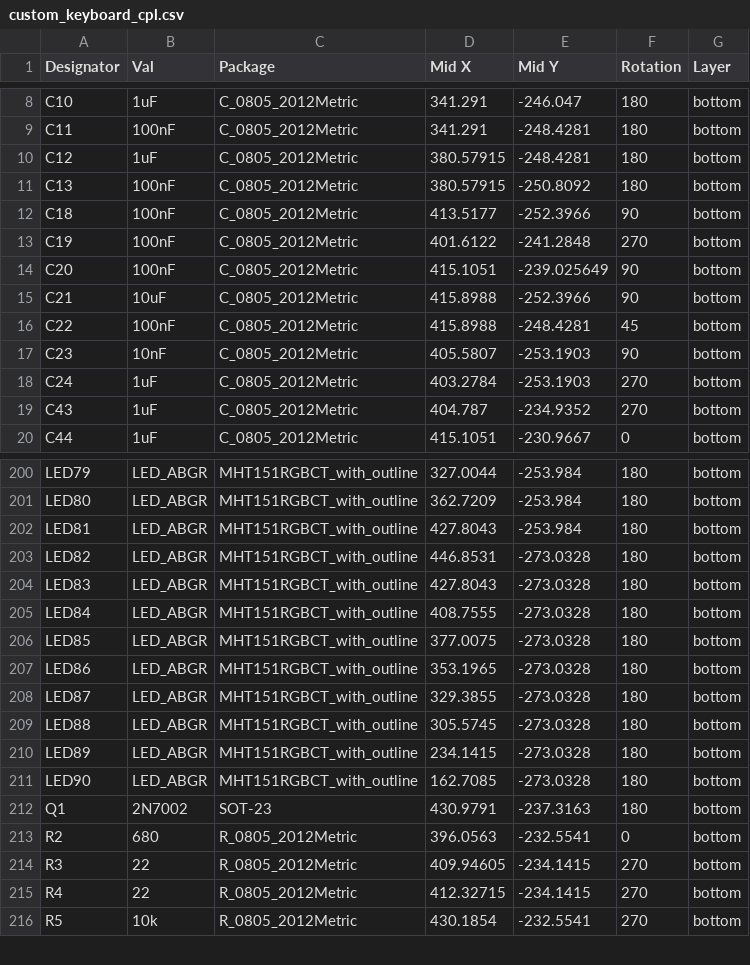
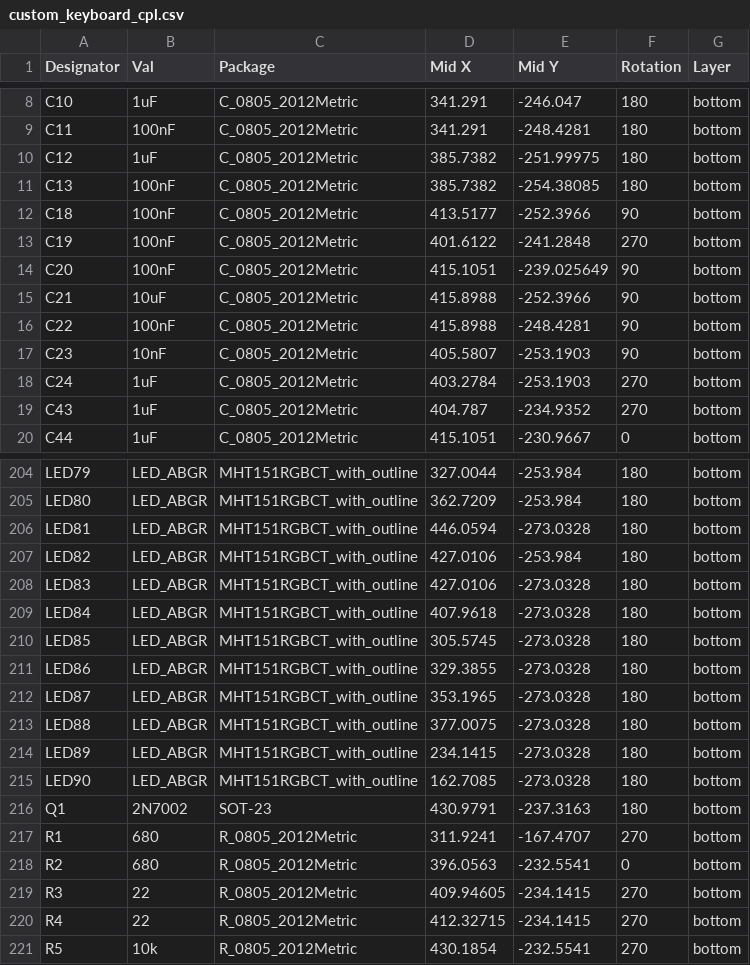
Before and after one commit to howardt12345/keyboard0, a CSV file: PCB/2nd prototype/Gerber/custom_keyboard_cpl.csv, drawn as a sheet; only a part is shown, gaps mark what is left out; the diff covers the shown part only.

```diff
--- a/PCB/2nd prototype/Gerber/custom_keyboard_cpl.csv
+++ b/PCB/2nd prototype/Gerber/custom_keyboard_cpl.csv
@@ -9,4 +9,4 @@ C10,1uF,C_0805_2012Metric,341.291,-246.047,180,bottom
 C11,100nF,C_0805_2012Metric,341.291,-248.4281,180,bottom
-C12,1uF,C_0805_2012Metric,380.57915,-248.4281,180,bottom
-C13,100nF,C_0805_2012Metric,380.57915,-250.8092,180,bottom
+C12,1uF,C_0805_2012Metric,385.7382,-251.99975,180,bottom
+C13,100nF,C_0805_2012Metric,385.7382,-254.38085,180,bottom
 C18,100nF,C_0805_2012Metric,413.5177,-252.3966,90,bottom
@@ -15,3 +15,3 @@ C20,100nF,C_0805_2012Metric,415.1051,-239.025649,90,bottom
 C21,10uF,C_0805_2012Metric,415.8988,-252.3966,90,bottom
-C22,100nF,C_0805_2012Metric,415.8988,-248.4281,45,bottom
+C22,100nF,C_0805_2012Metric,415.8988,-248.4281,90,bottom
 C23,10nF,C_0805_2012Metric,405.5807,-253.1903,90,bottom
@@ -201,10 +205,10 @@ LED79,LED_ABGR,MHT151RGBCT_with_outline,327.0044,-253.984,180,bottom
 LED80,LED_ABGR,MHT151RGBCT_with_outline,362.7209,-253.984,180,bottom
-LED81,LED_ABGR,MHT151RGBCT_with_outline,427.8043,-253.984,180,bottom
-LED82,LED_ABGR,MHT151RGBCT_with_outline,446.8531,-273.0328,180,bottom
-LED83,LED_ABGR,MHT151RGBCT_with_outline,427.8043,-273.0328,180,bottom
-LED84,LED_ABGR,MHT151RGBCT_with_outline,408.7555,-273.0328,180,bottom
-LED85,LED_ABGR,MHT151RGBCT_with_outline,377.0075,-273.0328,180,bottom
-LED86,LED_ABGR,MHT151RGBCT_with_outline,353.1965,-273.0328,180,bottom
-LED87,LED_ABGR,MHT151RGBCT_with_outline,329.3855,-273.0328,180,bottom
-LED88,LED_ABGR,MHT151RGBCT_with_outline,305.5745,-273.0328,180,bottom
+LED81,LED_ABGR,MHT151RGBCT_with_outline,446.0594,-273.0328,180,bottom
+LED82,LED_ABGR,MHT151RGBCT_with_outline,427.0106,-253.984,180,bottom
+LED83,LED_ABGR,MHT151RGBCT_with_outline,427.0106,-273.0328,180,bottom
+LED84,LED_ABGR,MHT151RGBCT_with_outline,407.9618,-273.0328,180,bottom
+LED85,LED_ABGR,MHT151RGBCT_with_outline,305.5745,-273.0328,180,bottom
+LED86,LED_ABGR,MHT151RGBCT_with_outline,329.3855,-273.0328,180,bottom
+LED87,LED_ABGR,MHT151RGBCT_with_outline,353.1965,-273.0328,180,bottom
+LED88,LED_ABGR,MHT151RGBCT_with_outline,377.0075,-273.0328,180,bottom
 LED89,LED_ABGR,MHT151RGBCT_with_outline,234.1415,-273.0328,180,bottom
@@ -212,2 +216,3 @@ LED90,LED_ABGR,MHT151RGBCT_with_outline,162.7085,-273.0328,180,bottom
 Q1,2N7002,SOT-23,430.9791,-237.3163,180,bottom
+R1,680,R_0805_2012Metric,311.9241,-167.4707,270,bottom
 R2,680,R_0805_2012Metric,396.0563,-232.5541,0,bottom
```
Also changed, not shown: 4 added rows, 1 removed row and 46 edited cells elsewhere in this file, PCB/2nd prototype/Gerber/custom_keyboard_bom.csv, 19 other files.
